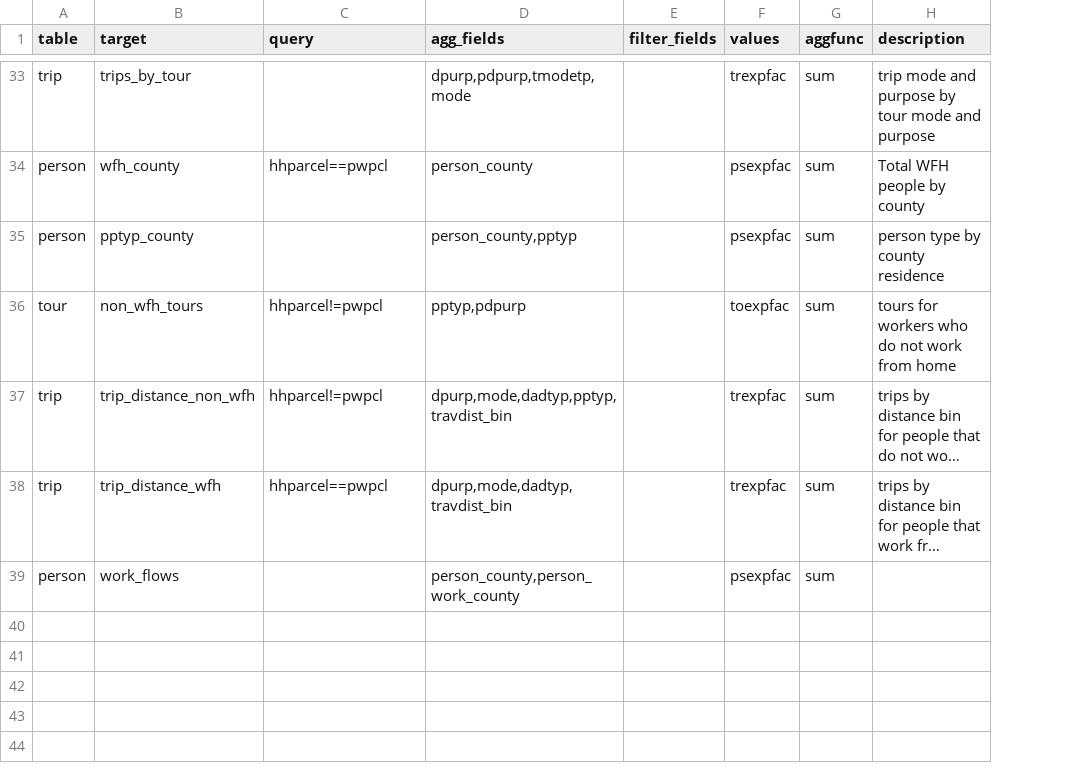
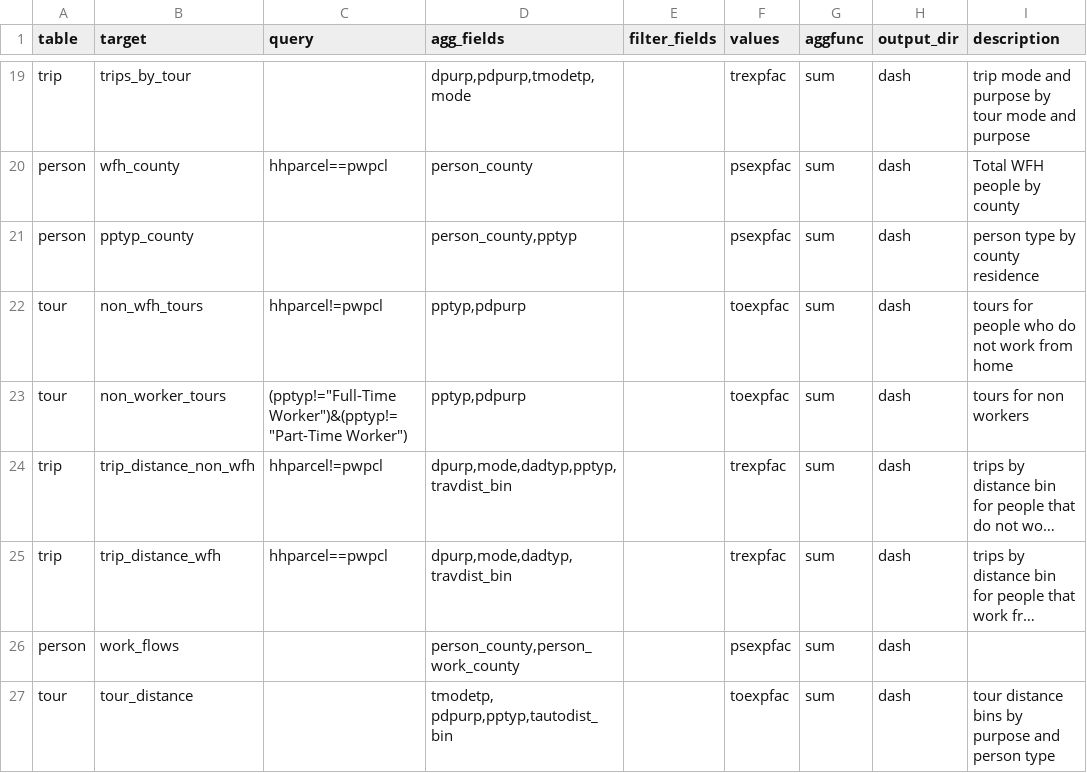
Before and after one commit to psrc/soundcast, a CSV file: inputs/model/summaries/agg_expressions.csv, drawn as a sheet; only a part is shown, gaps mark what is left out; long unchanged cells end in …; addresses are those after the commit; the diff covers the shown part only; the diff names each change by its address in the sheet, - before the commit and + after, or states it on an @@ line.

Commit message:
creating separate agg output for dash;
adding bike to ferry summary
cleaning up extra agg outputs

```diff
--- a/inputs/model/summaries/agg_expressions.csv
+++ b/inputs/model/summaries/agg_expressions.csv
+column H (output_dir), rows 19-22: all dash; rows 24-26: all dash
-I22 (description): tours for workers who do not work from home
+I22 (description): tours for people who do not work from home
+row 23: tour | non_worker_tours | (pptyp!="Full-Time Worker")&(pptyp!="Part-Time Worker") | pptyp,pdpurp |  | toexpfac | sum | dash | tours for non workers
+row 27: tour | tour_distance |  | tmodetp, pdpurp,pptyp,tautodist_bin |  | toexpfac | sum | dash | tour distance bins by purpose and person type
```
Also changed, not shown: 1 added row, 15 removed rows and 2 edited cells elsewhere in this file, inputs/model/summaries/geography_lookup.csv, 9 other files.
